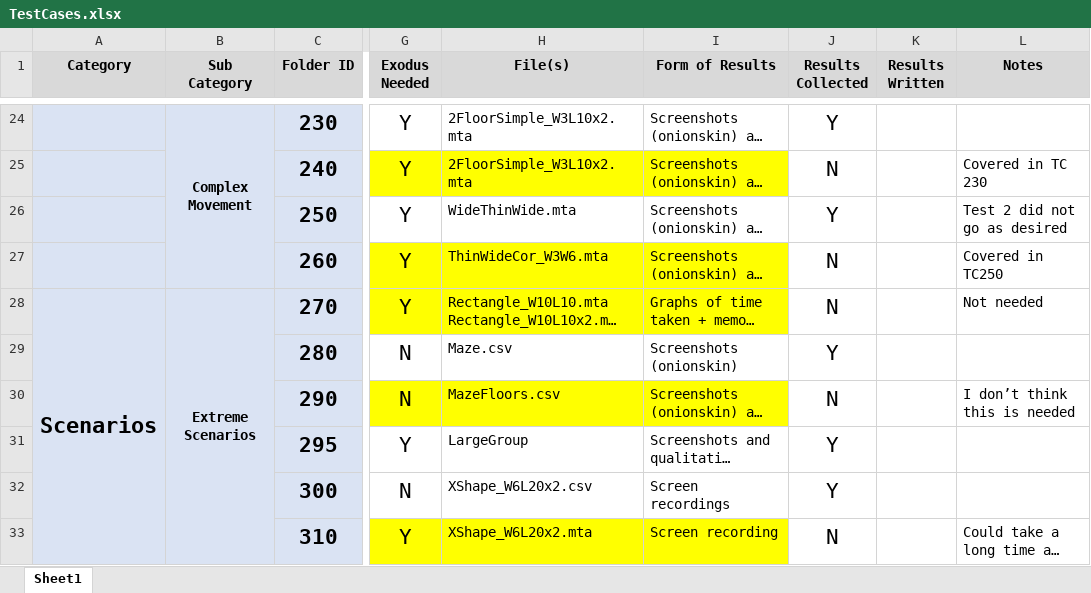
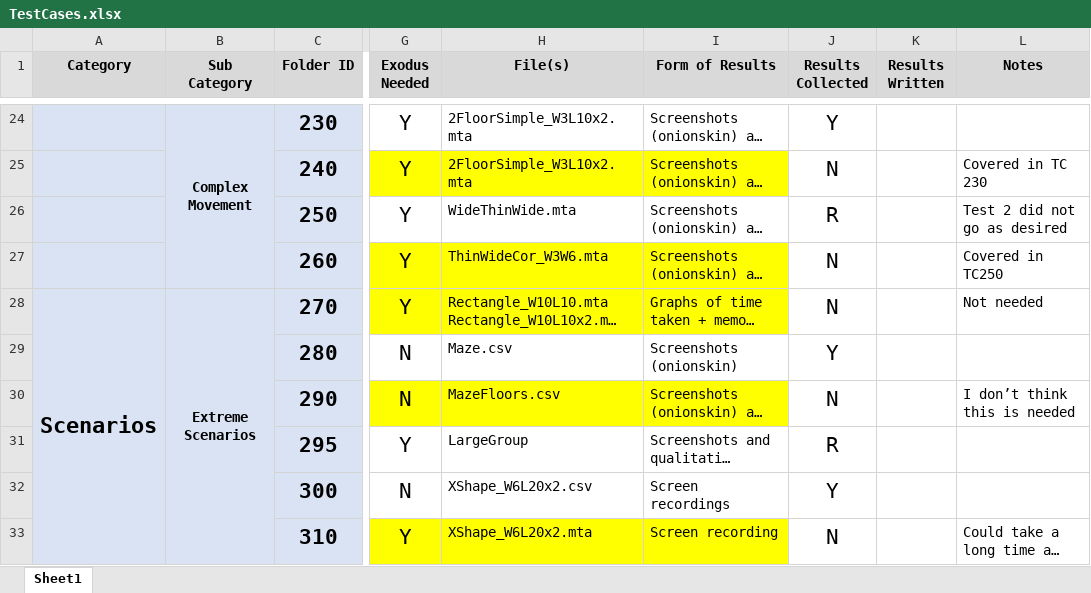
Before and after one commit to Mike1Joy/ObjectController, an Excel workbook: TESTCASES/TestCases.xlsx, sheet Sheet1, drawn as a sheet; only a part is shown, gaps mark what is left out; long unchanged cells end in …; values as stored, in another font and other column widths than the file's, no borders; conditional formats not drawn; the diff names each change by its address in the sheet, - before the commit and + after, or states it on an @@ line.

```diff
--- a/TESTCASES/TestCases.xlsx (sheet Sheet1)
+++ b/TESTCASES/TestCases.xlsx (sheet Sheet1)
-J26 (Results Collected): Y
+J26 (Results Collected): R
-J31 (Results Collected): Y
+J31 (Results Collected): R
```
Also changed, not shown: 9 other files.
